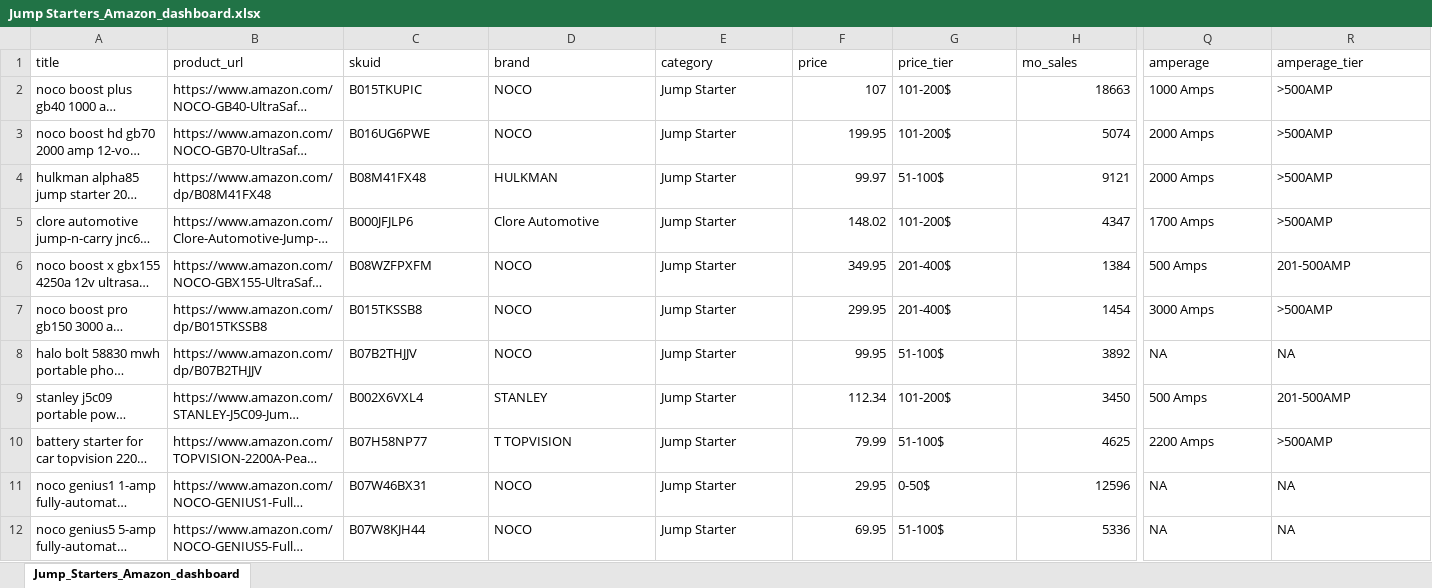
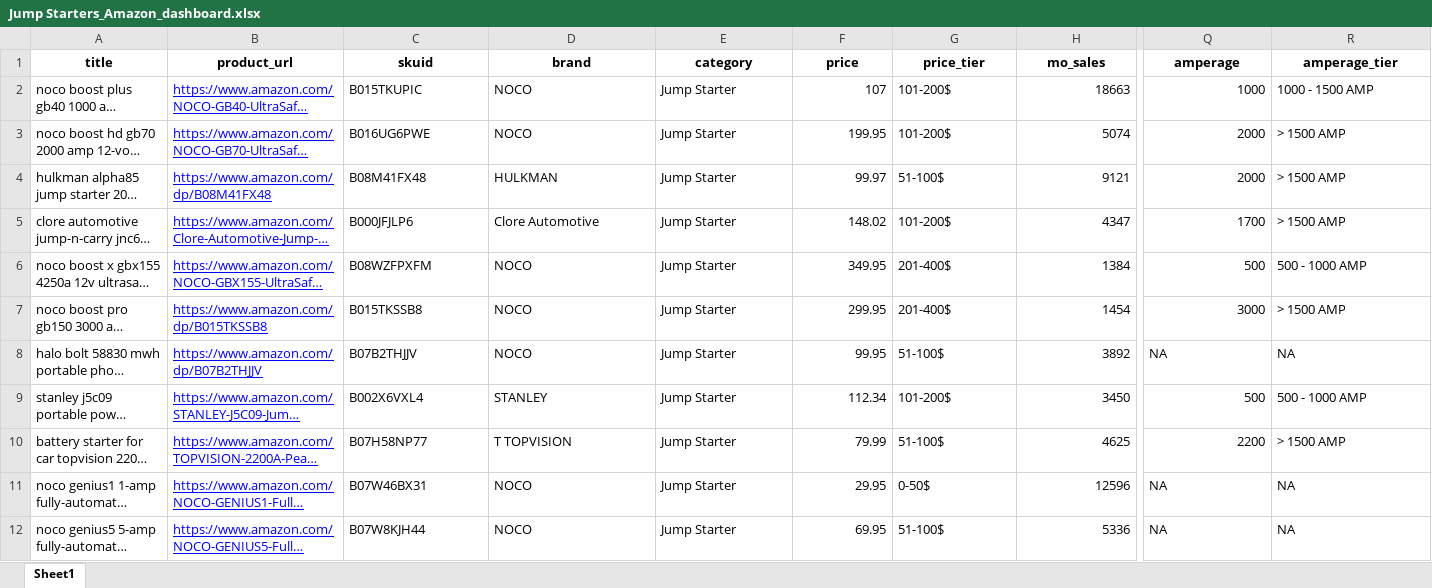
Before and after one commit to krisskad/POC, an Excel workbook: poc_app/demo/Jump Starters_Amazon_dashboard.xlsx, sheet Sheet1, drawn as a sheet; only a part is shown, gaps mark what is left out; long unchanged cells end in …; values as stored, in another font and other column widths than the file's, no borders; the diff covers the shown part only; the diff names each change by its address in the sheet, - before the commit and + after, or states it on an @@ line.

```diff
--- a/poc_app/demo/Jump Starters_Amazon_dashboard.xlsx (sheet Sheet1)
+++ b/poc_app/demo/Jump Starters_Amazon_dashboard.xlsx (sheet Sheet1)
-sheet tab: Jump_Starters_Amazon_dashboard
+sheet tab: Sheet1
@@ A1:R1 bold: off → on, alignment: left → center @@
@@ B2:B12 underline: off → on, text colour: black → #0000FF @@
-Q2 (amperage): 1000 Amps
+Q2 (amperage): 1000
-R2 (amperage_tier): >500AMP
+R2 (amperage_tier): 1000 - 1500 AMP
-Q3:Q4 (amperage): 2000 Amps
+Q3:Q4 (amperage): 2000
-R3:R5 (amperage_tier): >500AMP
+R3:R5 (amperage_tier): > 1500 AMP
-Q5 (amperage): 1700 Amps
+Q5 (amperage): 1700
-Q6 (amperage): 500 Amps
+Q6 (amperage): 500
-R6 (amperage_tier): 201-500AMP
+R6 (amperage_tier): 500 - 1000 AMP
-Q7 (amperage): 3000 Amps
+Q7 (amperage): 3000
-R7 (amperage_tier): >500AMP
+R7 (amperage_tier): > 1500 AMP
-Q9 (amperage): 500 Amps
+Q9 (amperage): 500
-R9 (amperage_tier): 201-500AMP
+R9 (amperage_tier): 500 - 1000 AMP
-Q10 (amperage): 2200 Amps
+Q10 (amperage): 2200
-R10 (amperage_tier): >500AMP
+R10 (amperage_tier): > 1500 AMP
```
Also changed, not shown: 411 edited cells and cell formats elsewhere in this sheet, poc_app/demo/Battery_Amazon_dashboard.xlsx, poc_app/demo/Jump Starters_Advance Auto Parts_dashboard.xlsx, 2 other files.
